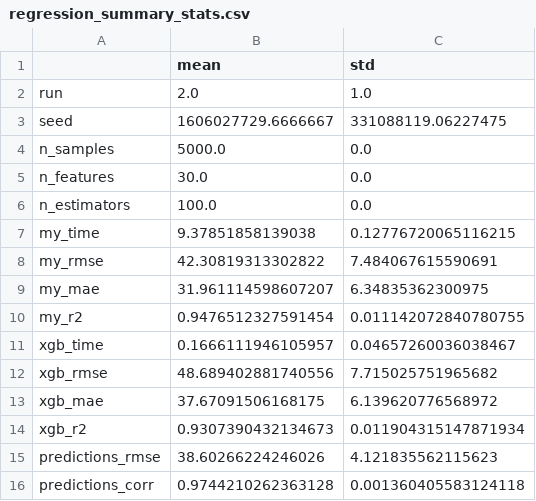
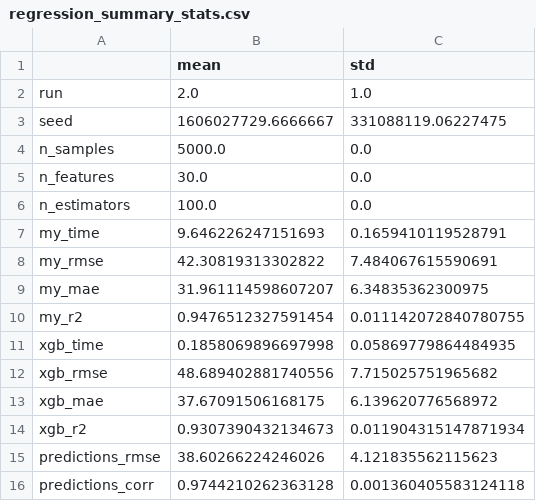
Before and after one commit to Amine-te/myXGBoost, a CSV file: examples/benchmarks/regression_results/regression_summary_stats.csv, drawn as a sheet.

```diff
--- a/examples/benchmarks/regression_results/regression_summary_stats.csv
+++ b/examples/benchmarks/regression_results/regression_summary_stats.csv
@@ -6,3 +6,3 @@ n_features,30.0,0.0
 n_estimators,100.0,0.0
-my_time,9.37851858139038,0.12776720065116215
+my_time,9.646226247151693,0.1659410119528791
 my_rmse,42.30819313302822,7.484067615590691
@@ -10,3 +10,3 @@ my_mae,31.961114598607207,6.34835362300975
 my_r2,0.9476512327591454,0.011142072840780755
-xgb_time,0.1666111946105957,0.04657260036038467
+xgb_time,0.1858069896697998,0.05869779864484935
 xgb_rmse,48.689402881740556,7.715025751965682
```
Also changed, not shown: examples/benchmarks/classification_results/classification_runs.csv, examples/benchmarks/classification_results/classification_summary_stats.csv, 25 other files.
